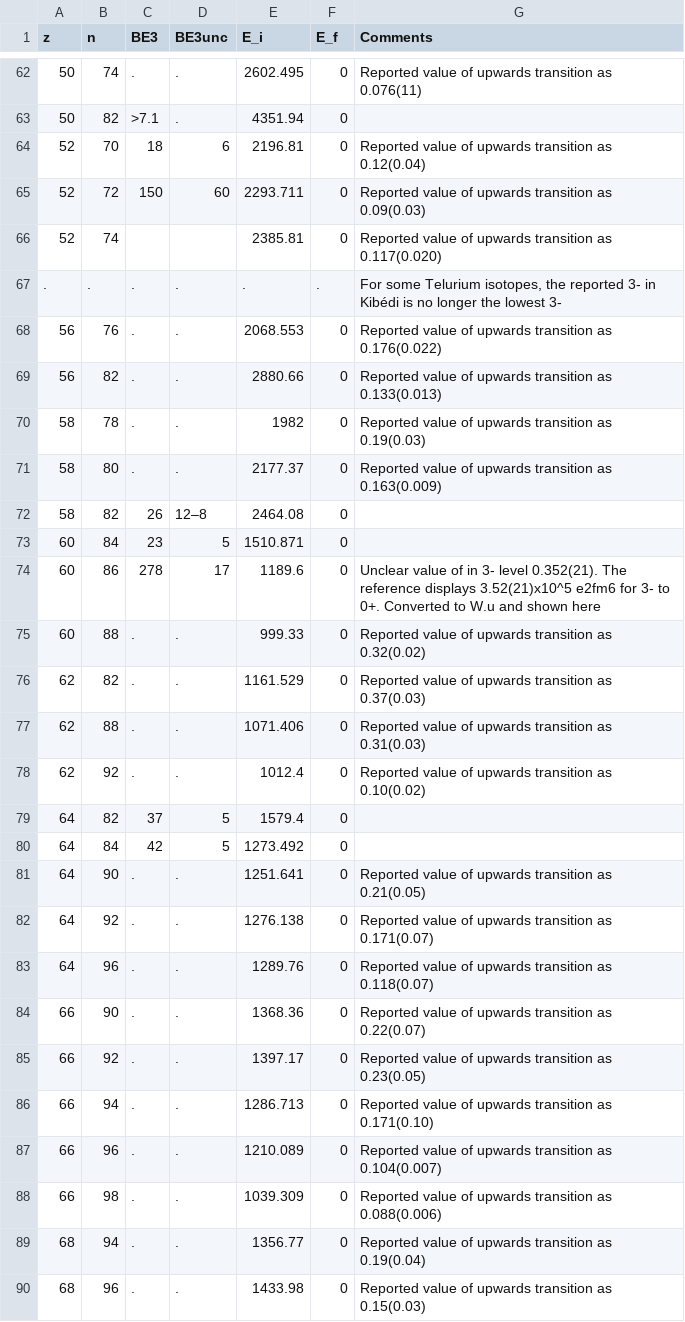
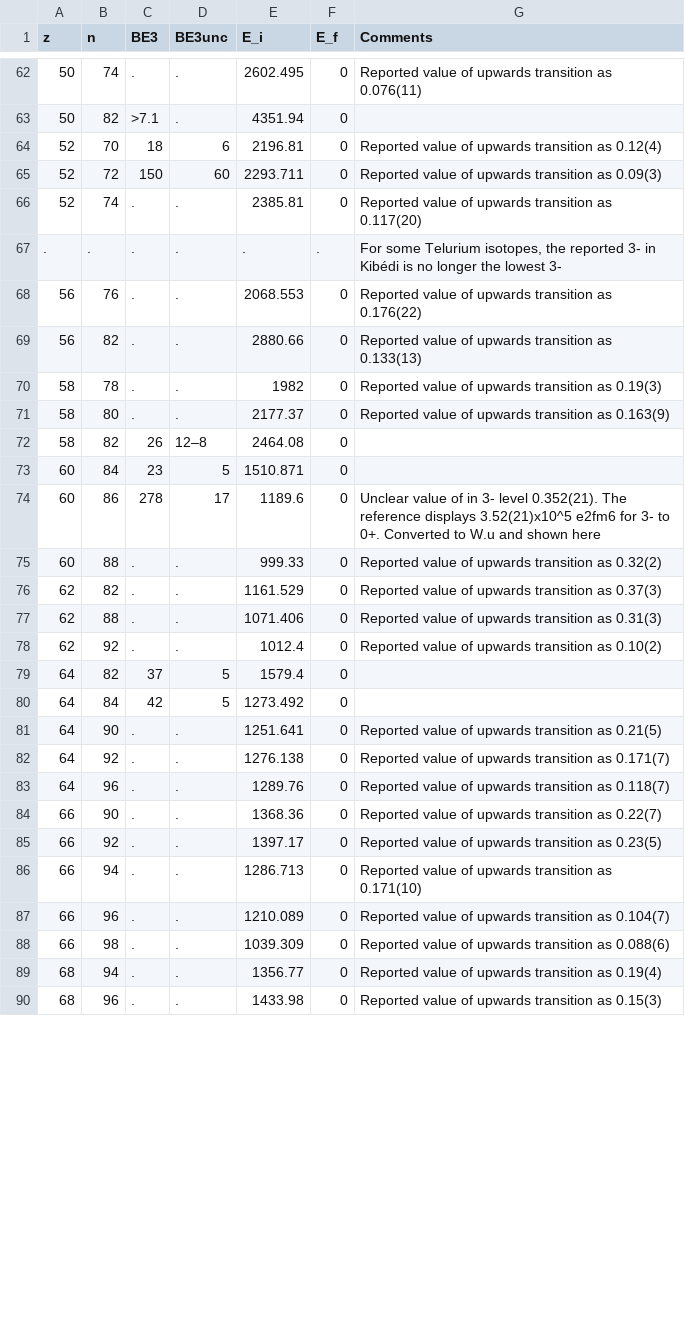
Before and after one commit to arestrepogiraldo2200/Octupole_deformation, a CSV file: r3Y3_operator/Updated_E3_&_B(E3)/BE3_EvenEven.csv, drawn as a sheet; only a part is shown, gaps mark what is left out; the diff covers the shown part only.

Commit message:
B(E3) evaluated data plots

```diff
--- a/r3Y3_operator/Updated_E3_&_B(E3)/BE3_EvenEven.csv
+++ b/r3Y3_operator/Updated_E3_&_B(E3)/BE3_EvenEven.csv
@@ -63,10 +63,10 @@ z,n,BE3,BE3unc,E_i,E_f,Comments
 50,82,>7.1,.,4351.94,0,
-52,70,18,6,2196.81,0,Reported value of upwards transition as 0.12(0.04)
-52,72,150,60,2293.711,0,Reported value of upwards transition as 0.09(0.03)
-52,74,,,2385.81,0,Reported value of upwards transition as 0.117(0.020)
+52,70,18,6,2196.81,0,Reported value of upwards transition as 0.12(4)
+52,72,150,60,2293.711,0,Reported value of upwards transition as 0.09(3)
+52,74,.,.,2385.81,0,Reported value of upwards transition as 0.117(20)
 .,.,.,.,.,.,"For some Telurium isotopes, the reported 3- in Kibédi is no longer the lowest 3- "
-56,76,.,.,2068.553,0,Reported value of upwards transition as 0.176(0.022)
-56,82,.,.,2880.66,0,Reported value of upwards transition as 0.133(0.013)
-58,78,.,.,1982,0,Reported value of upwards transition as 0.19(0.03)
-58,80,.,.,2177.37,0,Reported value of upwards transition as 0.163(0.009)
+56,76,.,.,2068.553,0,Reported value of upwards transition as 0.176(22)
+56,82,.,.,2880.66,0,Reported value of upwards transition as 0.133(13)
+58,78,.,.,1982,0,Reported value of upwards transition as 0.19(3)
+58,80,.,.,2177.37,0,Reported value of upwards transition as 0.163(9)
 58,82,26,12–8,2464.08,0,
@@ -74,17 +74,17 @@ z,n,BE3,BE3unc,E_i,E_f,Comments
 60,86,278,17,1189.6,0,Unclear value of in 3- level 0.352(21). The reference displays 3.52(21)x10^5 e2fm6 for 3- to 0+. Converted to W.u and shown here
-60,88,.,.,999.33,0,Reported value of upwards transition as 0.32(0.02)
-62,82,.,.,1161.529,0,Reported value of upwards transition as 0.37(0.03)
-62,88,.,.,1071.406,0,Reported value of upwards transition as 0.31(0.03)
-62,92,.,.,1012.4,0,Reported value of upwards transition as 0.10(0.02)
+60,88,.,.,999.33,0,Reported value of upwards transition as 0.32(2)
+62,82,.,.,1161.529,0,Reported value of upwards transition as 0.37(3)
+62,88,.,.,1071.406,0,Reported value of upwards transition as 0.31(3)
+62,92,.,.,1012.4,0,Reported value of upwards transition as 0.10(2)
 64,82,37,5,1579.4,0,
 64,84,42,5,1273.492,0,
-64,90,.,.,1251.641,0,Reported value of upwards transition as 0.21(0.05)
-64,92,.,.,1276.138,0,Reported value of upwards transition as 0.171(0.07)
-64,96,.,.,1289.76,0,Reported value of upwards transition as 0.118(0.07)
-66,90,.,.,1368.36,0,Reported value of upwards transition as 0.22(0.07)
-66,92,.,.,1397.17,0,Reported value of upwards transition as 0.23(0.05)
-66,94,.,.,1286.713,0,Reported value of upwards transition as 0.171(0.10)
-66,96,.,.,1210.089,0,Reported value of upwards transition as 0.104(0.007)
-66,98,.,.,1039.309,0,Reported value of upwards transition as 0.088(0.006)
-68,94,.,.,1356.77,0,Reported value of upwards transition as 0.19(0.04)
-68,96,.,.,1433.98,0,Reported value of upwards transition as 0.15(0.03)
+64,90,.,.,1251.641,0,Reported value of upwards transition as 0.21(5)
+64,92,.,.,1276.138,0,Reported value of upwards transition as 0.171(7)
+64,96,.,.,1289.76,0,Reported value of upwards transition as 0.118(7)
+66,90,.,.,1368.36,0,Reported value of upwards transition as 0.22(7)
+66,92,.,.,1397.17,0,Reported value of upwards transition as 0.23(5)
+66,94,.,.,1286.713,0,Reported value of upwards transition as 0.171(10)
+66,96,.,.,1210.089,0,Reported value of upwards transition as 0.104(7)
+66,98,.,.,1039.309,0,Reported value of upwards transition as 0.088(6)
+68,94,.,.,1356.77,0,Reported value of upwards transition as 0.19(4)
+68,96,.,.,1433.98,0,Reported value of upwards transition as 0.15(3)
```
Also changed, not shown: 24 edited cells elsewhere in this file, 6 other files.
